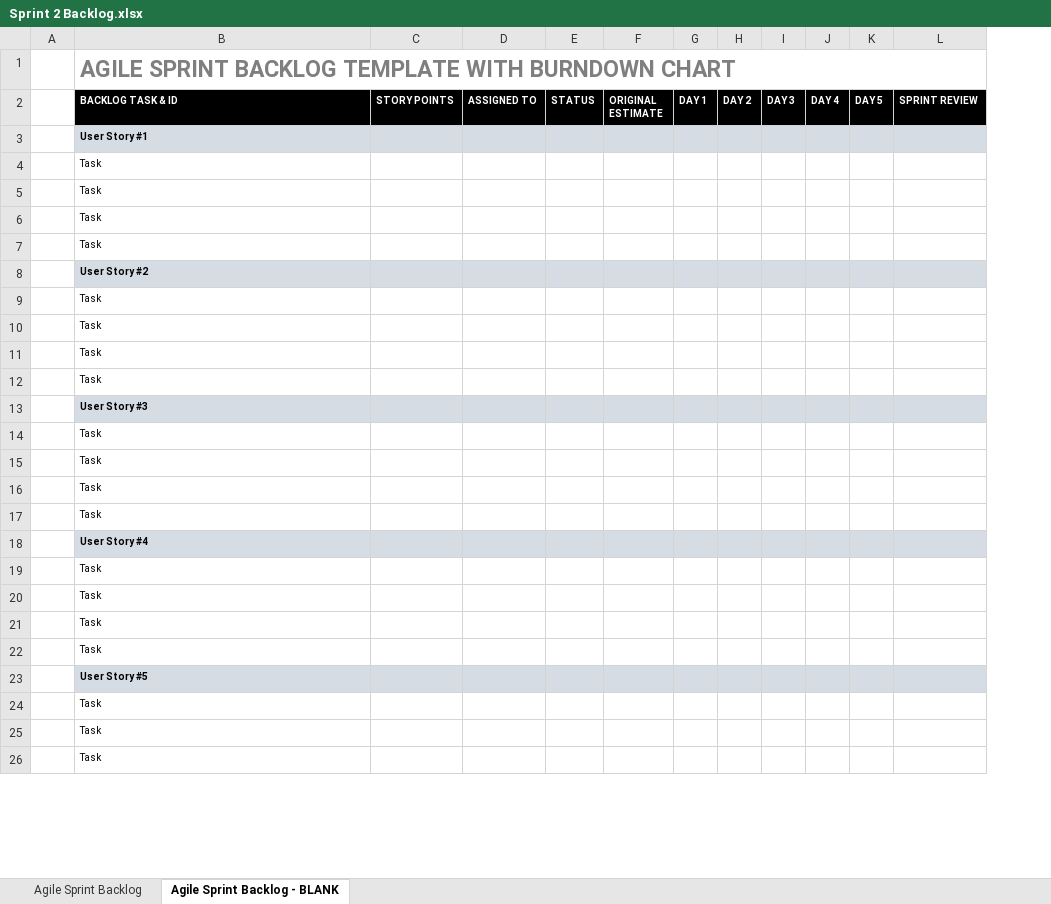
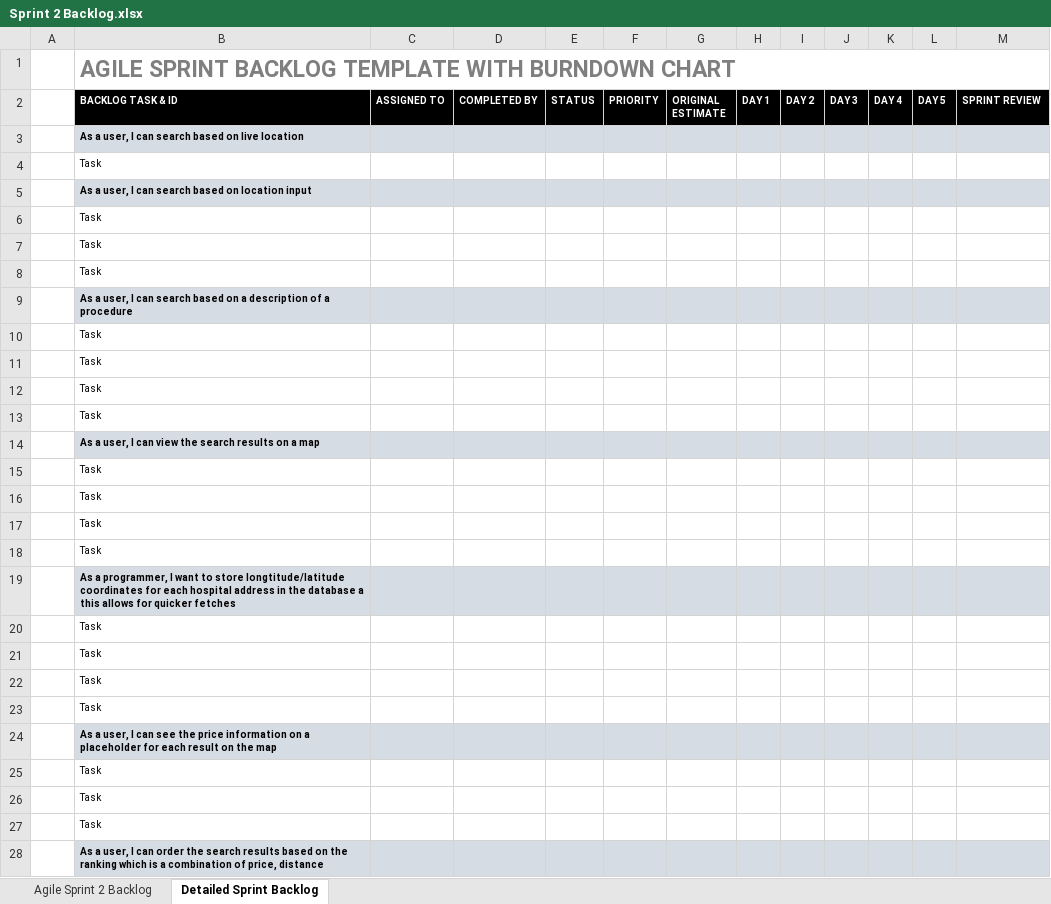
Before and after one commit to RossMitchell1999/Agile_Development_Project1, an Excel workbook: Sprint 2/Sprint_Backlog/Sprint 2 Backlog.xlsx, sheet Detailed Sprint Backlog, drawn as a sheet; only a part is shown; values as stored, in another font and other column widths than the file's, no borders; charts and pictures not drawn; removed rows and columns are numbered as before the commit, all else as after; the diff covers the shown part only; the diff names each change by its address in the sheet, - before the commit and + after, or states it on an @@ line.

Commit message:
Product and Sprint 2 backlogs updated

```diff
--- a/Sprint 2/Sprint_Backlog/Sprint 2 Backlog.xlsx (sheet Detailed Sprint Backlog)
+++ b/Sprint 2/Sprint_Backlog/Sprint 2 Backlog.xlsx (sheet Detailed Sprint Backlog)
-sheet tab: Agile Sprint Backlog
+sheet tab: Agile Sprint 2 Backlog
-sheet tab: Agile Sprint Backlog - BLANK
+sheet tab: Detailed Sprint Backlog
-column C (STORY POINTS), empty
+column D (COMPLETED BY), empty
+column F (PRIORITY), empty
-B3 (BACKLOG TASK & ID): User Story #1
+B3 (BACKLOG TASK & ID): As a user, I can search based on live location
+row 5:  | As a user, I can search based on location input
-B9 (BACKLOG TASK & ID): User Story #2
+B9 (BACKLOG TASK & ID): As a user, I can search based on a description of a procedure
-B14 (BACKLOG TASK & ID): User Story #3
+B14 (BACKLOG TASK & ID): As a user, I can view the search results on a map
-B19 (BACKLOG TASK & ID): User Story #4
+B19 (BACKLOG TASK & ID): As a programmer, I want to store longtitude/latitude coordinates for each hospital address in the database a this allows for quicker fetches
-B24 (BACKLOG TASK & ID): User Story #5
+B24 (BACKLOG TASK & ID): As a user, I can see the price information on a placeholder for each result on the map
+row 28:  | As a user, I can order the search results based on the ranking which is a combination of price, distance
```
Also changed, not shown: 5 added rows elsewhere in this sheet, sheet Agile Sprint 2 Backlog, formulas that keep their value, charts or pictures, Product_Backlog/Product Backlog.xlsx.
